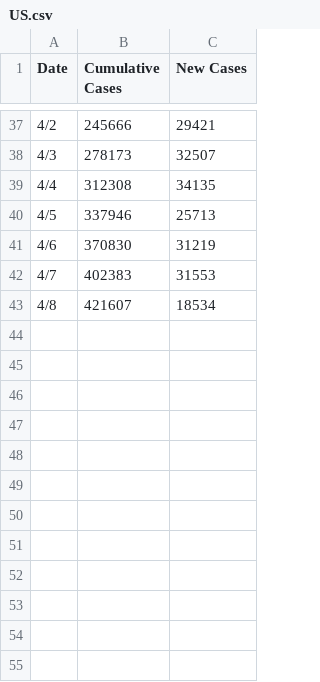
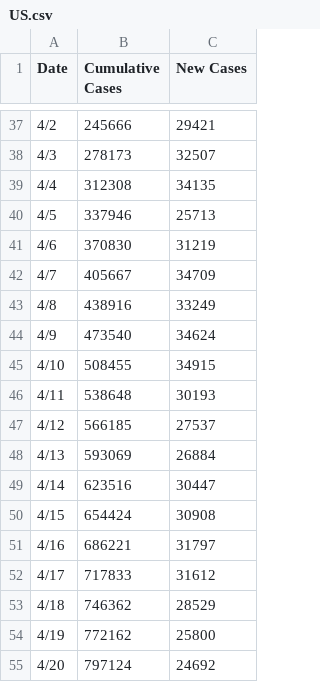
Before and after one commit to TonyGregg/covid19data, a CSV file: data/US.csv, drawn as a sheet; only a part is shown, gaps mark what is left out.

Commit message:
Updated latest count

```diff
--- a/data/US.csv
+++ b/data/US.csv
@@ -41,3 +41,15 @@ Date,Cumulative Cases,New Cases
 4/6,370830,31219
-4/7,402383,31553
-4/8,421607,18534
+4/7,405667,34709
+4/8,438916,33249
+4/9,473540,34624
+4/10,508455,34915
+4/11,538648,30193
+4/12,566185,27537
+4/13,593069,26884
+4/14,623516,30447
+4/15,654424,30908
+4/16,686221,31797
+4/17,717833,31612
+4/18,746362,28529
+4/19,772162,25800
+4/20,797124,24692
```
